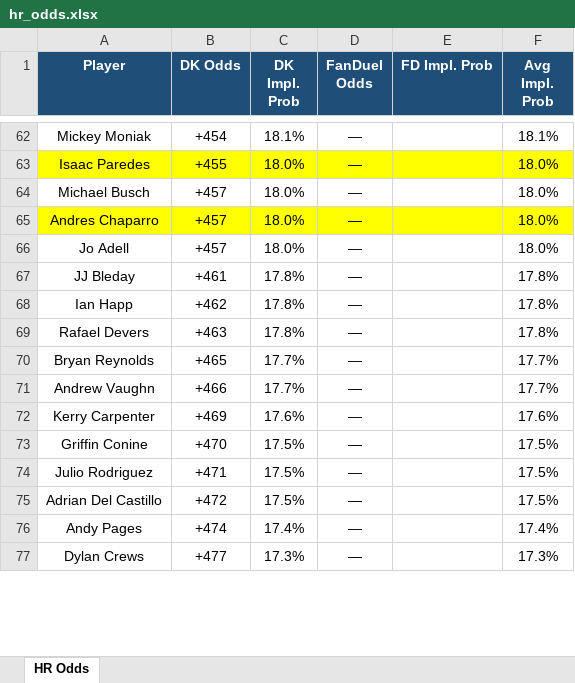
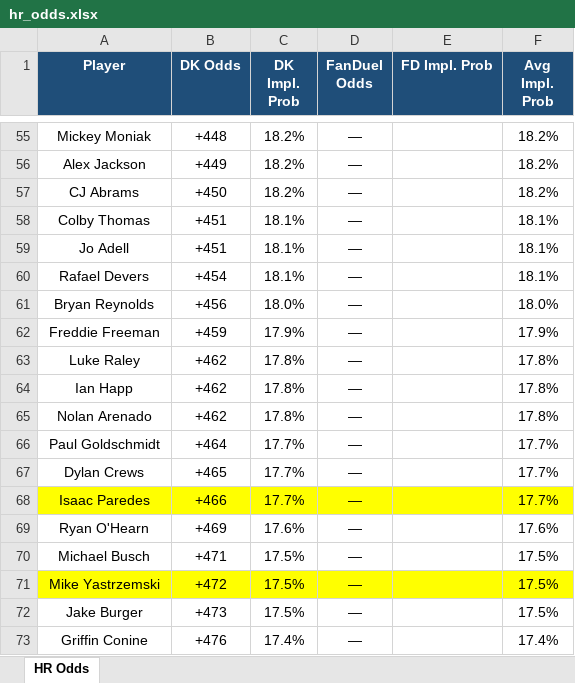
Before and after one commit to kornbergercharles-prog/HR-Odds-Scraper, an Excel workbook: hr_odds.xlsx, sheet HR Odds, drawn as a sheet; only a part is shown, gaps mark what is left out; values as stored, in another font and other column widths than the file's, no borders; removed rows and columns are numbered as before the commit, all else as after; the diff covers the shown part only; the diff names each change by its address in the sheet, - before the commit and + after, or states it on an @@ line.

```diff
--- a/hr_odds.xlsx (sheet HR Odds)
+++ b/hr_odds.xlsx (sheet HR Odds)
-B55 (DK Odds): +454
+B55 (DK Odds): +448
-C55 (DK Impl. Prob): 18.1%
+C55 (DK Impl. Prob): 18.2%
-F55 (Avg Impl. Prob): 18.1%
+F55 (Avg Impl. Prob): 18.2%
-row 63: Isaac Paredes | +455 | 18.0% | — |  | 18.0%
-row 64: Michael Busch | +457 | 18.0% | — |  | 18.0%
-row 65: Andres Chaparro | +457 | 18.0% | — |  | 18.0%
+row 56: Alex Jackson | +449 | 18.2% | — |  | 18.2%
+row 57: CJ Abrams | +450 | 18.2% | — |  | 18.2%
+row 58: Colby Thomas | +451 | 18.1% | — |  | 18.1%
-B59 (DK Odds): +457
+B59 (DK Odds): +451
-C59 (DK Impl. Prob): 18.0%
+C59 (DK Impl. Prob): 18.1%
-F59 (Avg Impl. Prob): 18.0%
+F59 (Avg Impl. Prob): 18.1%
+row 60: Rafael Devers | +454 | 18.1% | — |  | 18.1%
+row 61: Bryan Reynolds | +456 | 18.0% | — |  | 18.0%
+row 62: Freddie Freeman | +459 | 17.9% | — |  | 17.9%
-A63 (Player): JJ Bleday
+A63 (Player): Luke Raley
-B63 (DK Odds): +461
+B63 (DK Odds): +462
-A65 (Player): Rafael Devers
+A65 (Player): Nolan Arenado
-B65 (DK Odds): +463
+B65 (DK Odds): +462
+row 66: Paul Goldschmidt | +464 | 17.7% | — |  | 17.7%
-A67 (Player): Bryan Reynolds
+A67 (Player): Dylan Crews
-A68 (Player): Andrew Vaughn
+A68 (Player): Isaac Paredes
-A68:F68 fill: none
+A68:F68 fill: #FFFF00
-A69 (Player): Kerry Carpenter
+A69 (Player): Ryan O'Hearn
-row 73: Griffin Conine | +470 | 17.5% | — |  | 17.5%
-A70 (Player): Julio Rodriguez
+A70 (Player): Michael Busch
-A71 (Player): Adrian Del Castillo
+A71 (Player): Mike Yastrzemski
-A71:F71 fill: none
+A71:F71 fill: #FFFF00
+row 72: Jake Burger | +473 | 17.5% | — |  | 17.5%
-A73 (Player): Andy Pages
+A73 (Player): Griffin Conine
-B73 (DK Odds): +474
+B73 (DK Odds): +476
-row 77: Dylan Crews | +477 | 17.3% | — |  | 17.3%
```
Also changed, not shown: 84 added rows, 105 removed rows, 221 edited cells and cell formats elsewhere in this sheet, 2 other files.
